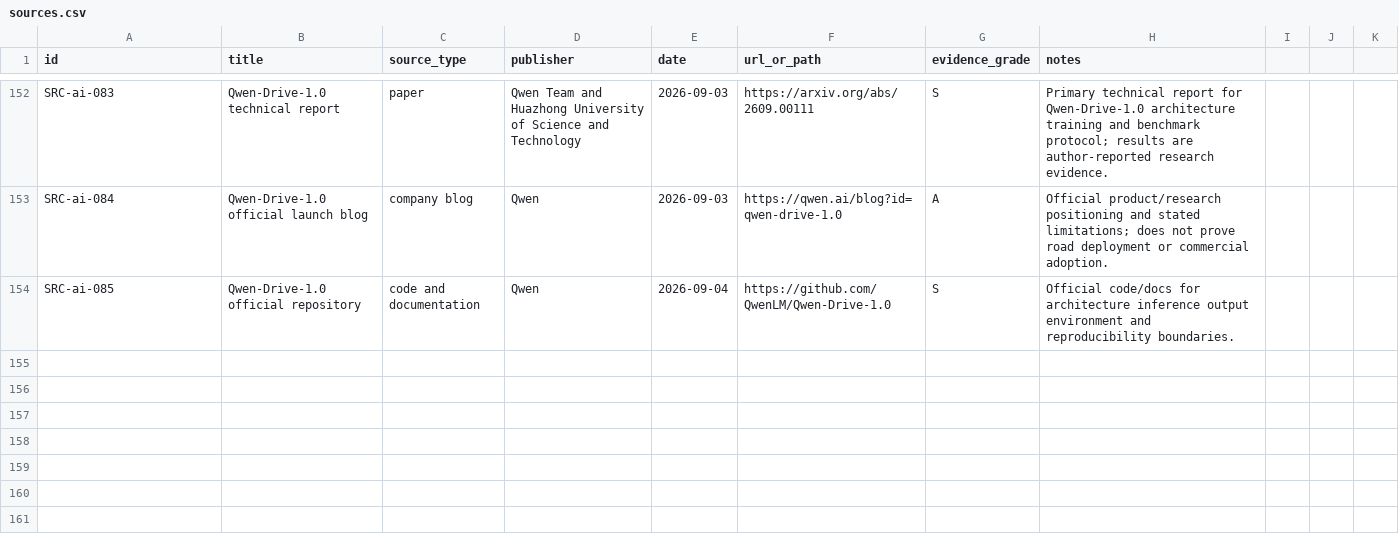
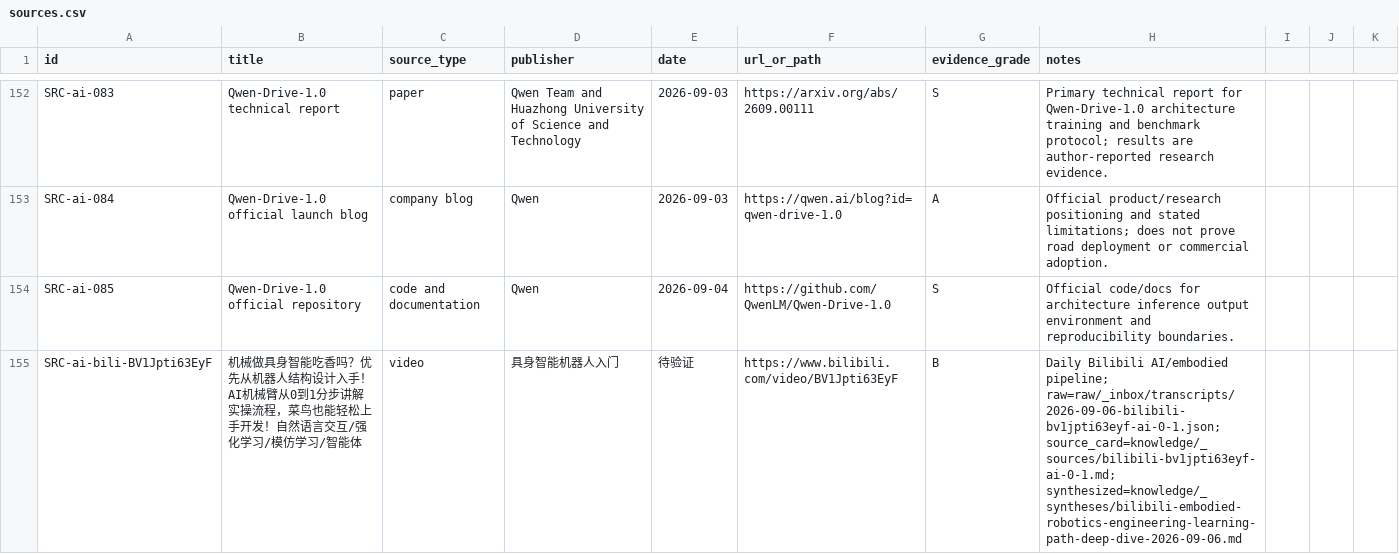
Before and after one commit to terryma2024/industry_analysis, a CSV file: knowledge/ai/sources.csv, drawn as a sheet; only a part is shown, gaps mark what is left out.

```diff
--- a/knowledge/ai/sources.csv
+++ b/knowledge/ai/sources.csv
@@ -154 +154,2 @@ SRC-ai-084,Qwen-Drive-1.0 official launch blog,company blog,Qwen,2026-09-03,http
 SRC-ai-085,Qwen-Drive-1.0 official repository,code and documentation,Qwen,2026-09-04,https://github.com/QwenLM/Qwen-Drive-1.0,S,Official code/docs for architecture inference output environment and reproducibility boundaries.
+SRC-ai-bili-BV1Jpti63EyF,机械做具身智能吃香吗？优先从机器人结构设计入手！AI机械臂从0到1分步讲解实操流程，菜鸟也能轻松上手开发！自然语言交互/强化学习/模仿学习/智能体,video,具身智能机器人入门,待验证,https://www.bilibili.com/video/BV1Jpti63EyF,B,Daily Bilibili AI/embodied pipeline; raw=raw/_inbox/transcripts/2026-09-06-bilibili-bv1jpti63eyf-ai-0-1.json; source_card=knowledge/_sources/bilibili-bv1jpti63eyf-ai-0-1.md; synthesized=knowledge/_syntheses/bilibili-embodied-robotics-engineering-learning-path-deep-dive-2026-09-06.md
```
Also changed, not shown: knowledge/robotics-embodied-ai/sources.csv, raw/robotics-embodied-ai/documents/source_capture_manifest.csv, 9 other files.
